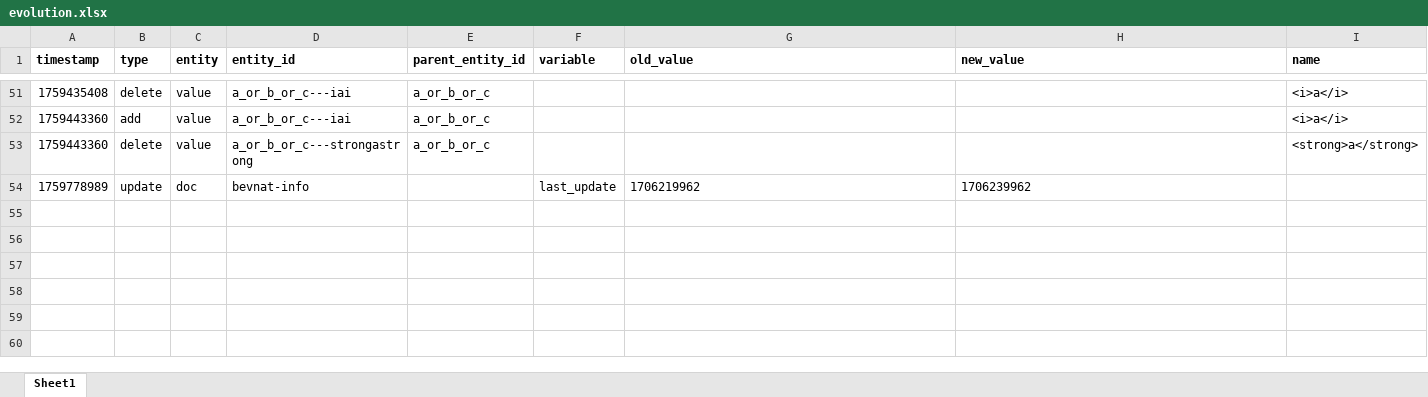
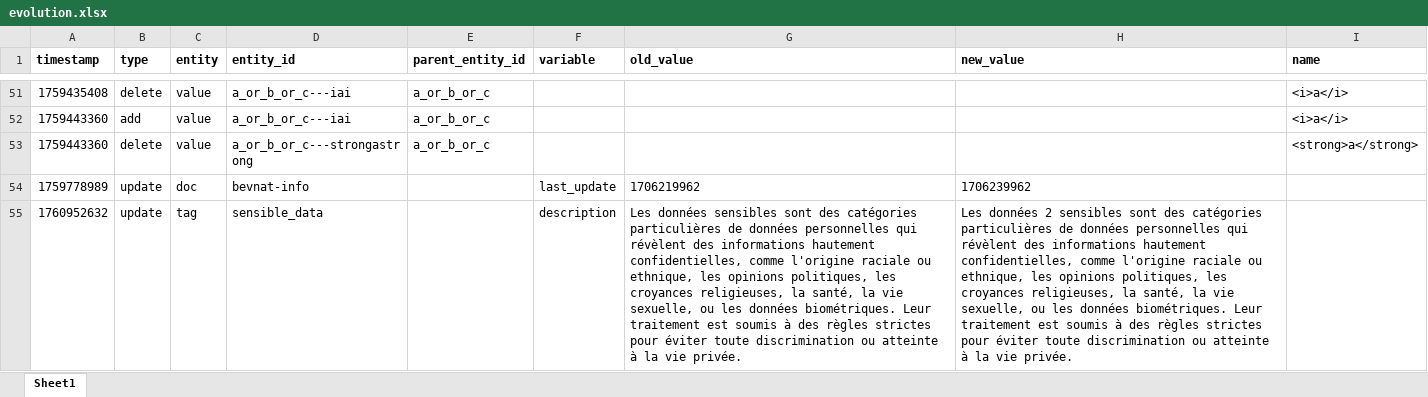
Before and after one commit to bassim-matar/datannur, an Excel workbook: public/data/db-source/evolution.xlsx, sheet Sheet1, drawn as a sheet; only a part is shown, gaps mark what is left out; values as stored, in another font and other column widths than the file's, no borders; the diff names each change by its address in the sheet, - before the commit and + after, or states it on an @@ line.

```diff
--- a/public/data/db-source/evolution.xlsx (sheet Sheet1)
+++ b/public/data/db-source/evolution.xlsx (sheet Sheet1)
+row 55: 1760952632 | update | tag | sensible_data |  | description | Les données sensibles sont des catégories particulières de données personnelles qui révèlent des informations hautement confidentielles, comme l'origine raciale ou ethnique, les opinions politiques, les croyances religieuses, la santé, la vie sexuelle, ou les données biométriques. Leur traitement est soumis à des règles strictes pour éviter toute discrimination ou atteinte à la vie privée. | Les données 2 sensibles sont des catégories particulières de données personnelles qui révèlent des informations hautement confidentielles, comme l'origine raciale ou ethnique, les opinions politiques, les croyances religieuses, la santé, la vie sexuelle, ou les données biométriques. Leur traitement est soumis à des règles strictes pour éviter toute discrimination ou atteinte à la vie privée.
```
Also changed, not shown: public/data/db-source/tag.xlsx, 50 other files.
